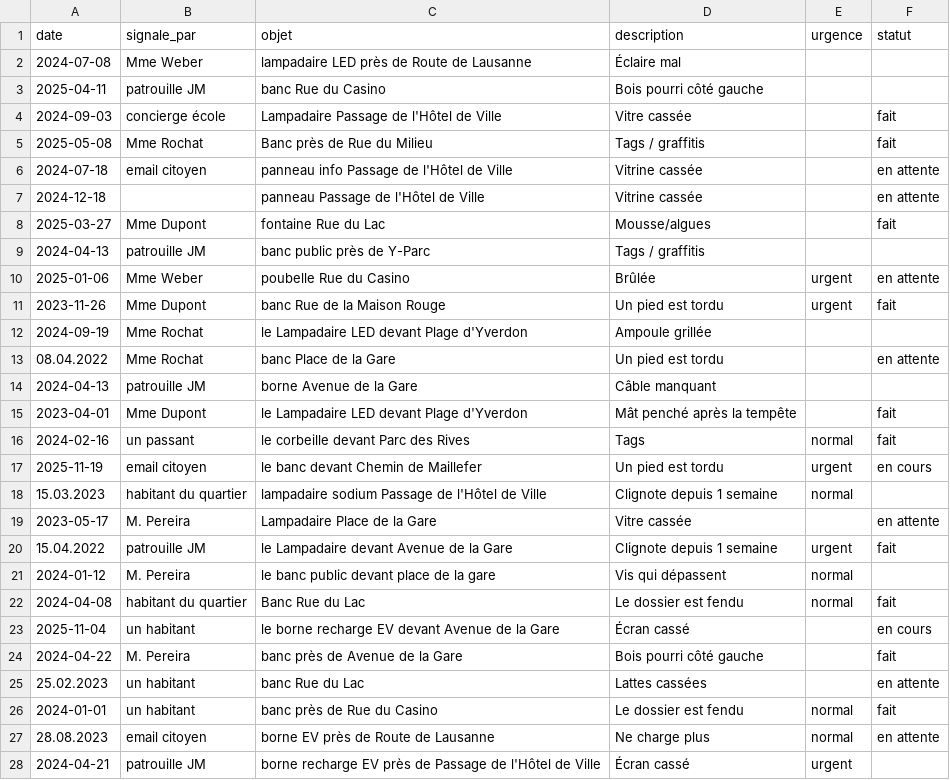
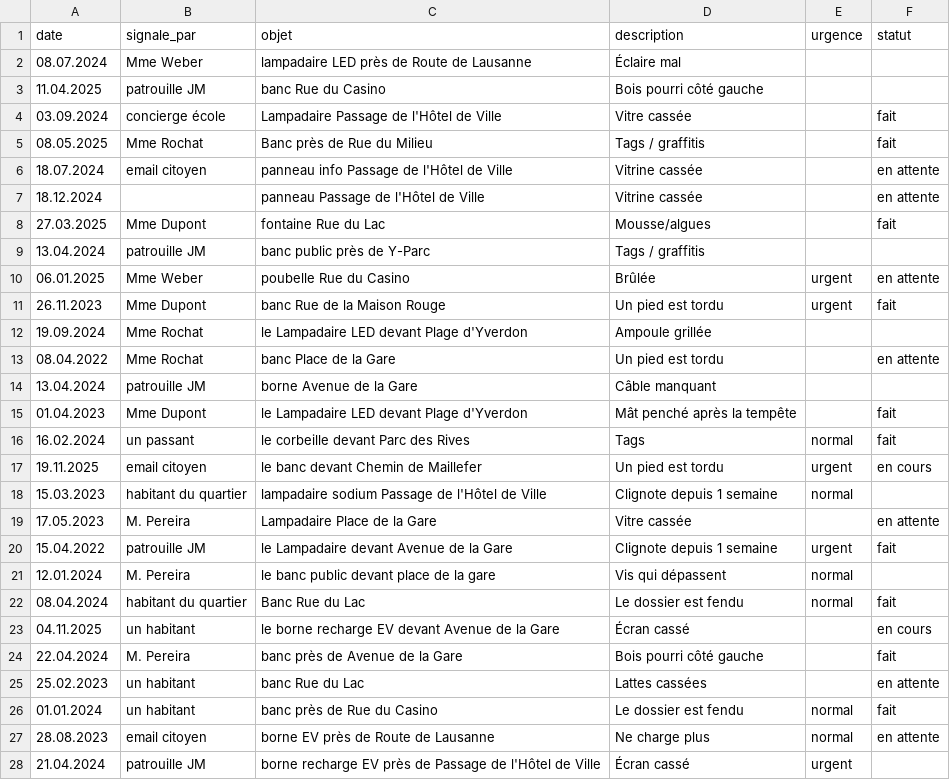
Before and after one commit to QuentinThuler/InfraDon-Group-Project, a CSV file: data/signalements.csv, drawn as a sheet; only a part is shown; the diff covers the shown part only.

Commit message:
Final signalements-cleaning.sql

```diff
--- a/data/signalements.csv
+++ b/data/signalements.csv
@@ -1,28 +1,28 @@
 date;signale_par;objet;description;urgence;statut
-2024-07-08;Mme Weber;lampadaire LED près de Route de Lausanne;Éclaire mal;;
-2025-04-11;patrouille JM;banc Rue du Casino;Bois pourri côté gauche;;
-2024-09-03;concierge école;Lampadaire Passage de l'Hôtel de Ville;Vitre cassée;;fait
-2025-05-08;Mme Rochat;Banc près de Rue du Milieu;Tags / graffitis;;fait
-2024-07-18;email citoyen;panneau info Passage de l'Hôtel de Ville;Vitrine cassée;;en attente
-2024-12-18;;panneau Passage de l'Hôtel de Ville;Vitrine cassée;;en attente
-2025-03-27;Mme Dupont;fontaine Rue du Lac;Mousse/algues;;fait
-2024-04-13;patrouille JM;banc public près de Y-Parc;Tags / graffitis;;
-2025-01-06;Mme Weber;poubelle Rue du Casino;Brûlée;urgent;en attente
-2023-11-26;Mme Dupont;banc Rue de la Maison Rouge;Un pied est tordu;urgent;fait
-2024-09-19;Mme Rochat;le Lampadaire LED devant Plage d'Yverdon;Ampoule grillée;;
+08.07.2024;Mme Weber;lampadaire LED près de Route de Lausanne;Éclaire mal;;
+11.04.2025;patrouille JM;banc Rue du Casino;Bois pourri côté gauche;;
+03.09.2024;concierge école;Lampadaire Passage de l'Hôtel de Ville;Vitre cassée;;fait
+08.05.2025;Mme Rochat;Banc près de Rue du Milieu;Tags / graffitis;;fait
+18.07.2024;email citoyen;panneau info Passage de l'Hôtel de Ville;Vitrine cassée;;en attente
+18.12.2024;;panneau Passage de l'Hôtel de Ville;Vitrine cassée;;en attente
+27.03.2025;Mme Dupont;fontaine Rue du Lac;Mousse/algues;;fait
+13.04.2024;patrouille JM;banc public près de Y-Parc;Tags / graffitis;;
+06.01.2025;Mme Weber;poubelle Rue du Casino;Brûlée;urgent;en attente
+26.11.2023;Mme Dupont;banc Rue de la Maison Rouge;Un pied est tordu;urgent;fait
+19.09.2024;Mme Rochat;le Lampadaire LED devant Plage d'Yverdon;Ampoule grillée;;
 08.04.2022;Mme Rochat;banc Place de la Gare;Un pied est tordu;;en attente
-2024-04-13;patrouille JM;borne Avenue de la Gare;Câble manquant;;
-2023-04-01;Mme Dupont;le Lampadaire LED devant Plage d'Yverdon;Mât penché après la tempête;;fait
-2024-02-16;un passant;le corbeille devant Parc des Rives;Tags;normal;fait
-2025-11-19;email citoyen;le banc devant Chemin de Maillefer;Un pied est tordu;urgent;en cours
+13.04.2024;patrouille JM;borne Avenue de la Gare;Câble manquant;;
+01.04.2023;Mme Dupont;le Lampadaire LED devant Plage d'Yverdon;Mât penché après la tempête;;fait
+16.02.2024;un passant;le corbeille devant Parc des Rives;Tags;normal;fait
+19.11.2025;email citoyen;le banc devant Chemin de Maillefer;Un pied est tordu;urgent;en cours
 15.03.2023;habitant du quartier;lampadaire sodium Passage de l'Hôtel de Ville;Clignote depuis 1 semaine;normal;
-2023-05-17;M. Pereira;Lampadaire Place de la Gare;Vitre cassée;;en attente
+17.05.2023;M. Pereira;Lampadaire Place de la Gare;Vitre cassée;;en attente
 15.04.2022;patrouille JM;le Lampadaire devant Avenue de la Gare;Clignote depuis 1 semaine;urgent;fait
-2024-01-12;M. Pereira;le banc public devant place de la gare;Vis qui dépassent;normal;
-2024-04-08;habitant du quartier;Banc Rue du Lac;Le dossier est fendu;normal;fait
-2025-11-04;un habitant;le borne recharge EV devant Avenue de la Gare;Écran cassé;;en cours
-2024-04-22;M. Pereira;banc près de Avenue de la Gare;Bois pourri côté gauche;;fait
+12.01.2024;M. Pereira;le banc public devant place de la gare;Vis qui dépassent;normal;
+08.04.2024;habitant du quartier;Banc Rue du Lac;Le dossier est fendu;normal;fait
+04.11.2025;un habitant;le borne recharge EV devant Avenue de la Gare;Écran cassé;;en cours
+22.04.2024;M. Pereira;banc près de Avenue de la Gare;Bois pourri côté gauche;;fait
 25.02.2023;un habitant;banc Rue du Lac;Lattes cassées;;en attente
-2024-01-01;un habitant;banc près de Rue du Casino;Le dossier est fendu;normal;fait
+01.01.2024;un habitant;banc près de Rue du Casino;Le dossier est fendu;normal;fait
 28.08.2023;email citoyen;borne EV près de Route de Lausanne;Ne charge plus;normal;en attente
-2024-04-21;patrouille JM;borne recharge EV près de Passage de l'Hôtel de Ville;Écran cassé;urgent;
+21.04.2024;patrouille JM;borne recharge EV près de Passage de l'Hôtel de Ville;Écran cassé;urgent;
```
Also changed, not shown: 139 edited cells elsewhere in this file, 1 other file.
